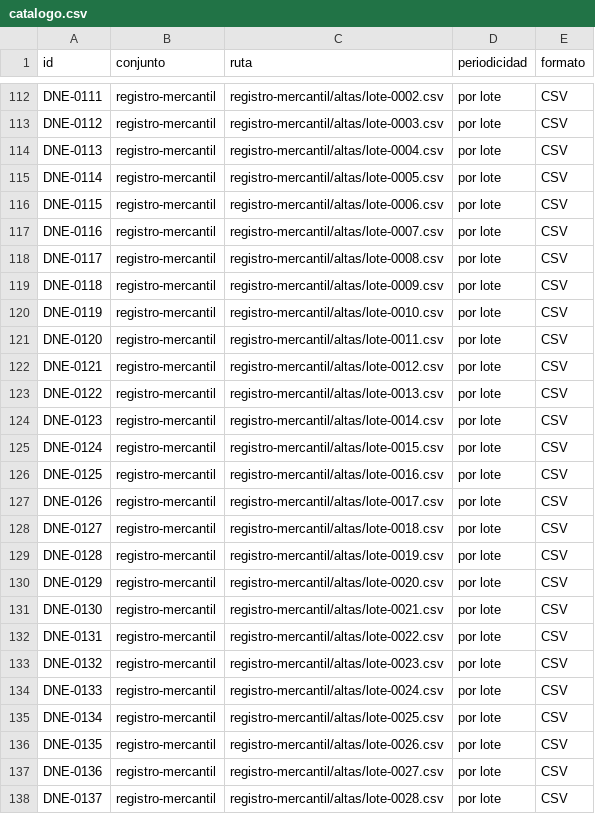
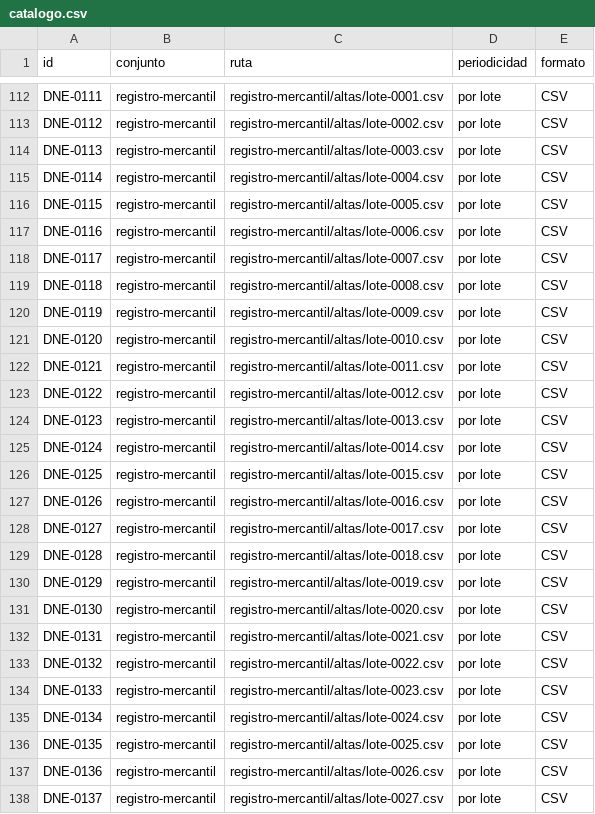
Before and after one commit to InvazhorDark/trabun2026, a CSV file: datasets/catalogo.csv, drawn as a sheet; only a part is shown, gaps mark what is left out; the diff covers the shown part only; the diff names each change by its address in the sheet, - before the commit and + after, or states it on an @@ line.

```diff
--- a/datasets/catalogo.csv
+++ b/datasets/catalogo.csv
-C112 (ruta): registro-mercantil/altas/lote-0002.csv
+C112 (ruta): registro-mercantil/altas/lote-0001.csv
-C113 (ruta): registro-mercantil/altas/lote-0003.csv
+C113 (ruta): registro-mercantil/altas/lote-0002.csv
-C114 (ruta): registro-mercantil/altas/lote-0004.csv
+C114 (ruta): registro-mercantil/altas/lote-0003.csv
-C115 (ruta): registro-mercantil/altas/lote-0005.csv
+C115 (ruta): registro-mercantil/altas/lote-0004.csv
-C116 (ruta): registro-mercantil/altas/lote-0006.csv
+C116 (ruta): registro-mercantil/altas/lote-0005.csv
-C117 (ruta): registro-mercantil/altas/lote-0007.csv
+C117 (ruta): registro-mercantil/altas/lote-0006.csv
-C118 (ruta): registro-mercantil/altas/lote-0008.csv
+C118 (ruta): registro-mercantil/altas/lote-0007.csv
-C119 (ruta): registro-mercantil/altas/lote-0009.csv
+C119 (ruta): registro-mercantil/altas/lote-0008.csv
-C120 (ruta): registro-mercantil/altas/lote-0010.csv
+C120 (ruta): registro-mercantil/altas/lote-0009.csv
-C121 (ruta): registro-mercantil/altas/lote-0011.csv
+C121 (ruta): registro-mercantil/altas/lote-0010.csv
-C122 (ruta): registro-mercantil/altas/lote-0012.csv
+C122 (ruta): registro-mercantil/altas/lote-0011.csv
-C123 (ruta): registro-mercantil/altas/lote-0013.csv
+C123 (ruta): registro-mercantil/altas/lote-0012.csv
-C124 (ruta): registro-mercantil/altas/lote-0014.csv
+C124 (ruta): registro-mercantil/altas/lote-0013.csv
-C125 (ruta): registro-mercantil/altas/lote-0015.csv
+C125 (ruta): registro-mercantil/altas/lote-0014.csv
-C126 (ruta): registro-mercantil/altas/lote-0016.csv
+C126 (ruta): registro-mercantil/altas/lote-0015.csv
-C127 (ruta): registro-mercantil/altas/lote-0017.csv
+C127 (ruta): registro-mercantil/altas/lote-0016.csv
-C128 (ruta): registro-mercantil/altas/lote-0018.csv
+C128 (ruta): registro-mercantil/altas/lote-0017.csv
-C129 (ruta): registro-mercantil/altas/lote-0019.csv
+C129 (ruta): registro-mercantil/altas/lote-0018.csv
-C130 (ruta): registro-mercantil/altas/lote-0020.csv
+C130 (ruta): registro-mercantil/altas/lote-0019.csv
-C131 (ruta): registro-mercantil/altas/lote-0021.csv
+C131 (ruta): registro-mercantil/altas/lote-0020.csv
-C132 (ruta): registro-mercantil/altas/lote-0022.csv
+C132 (ruta): registro-mercantil/altas/lote-0021.csv
-C133 (ruta): registro-mercantil/altas/lote-0023.csv
+C133 (ruta): registro-mercantil/altas/lote-0022.csv
-C134 (ruta): registro-mercantil/altas/lote-0024.csv
+C134 (ruta): registro-mercantil/altas/lote-0023.csv
-C135 (ruta): registro-mercantil/altas/lote-0025.csv
+C135 (ruta): registro-mercantil/altas/lote-0024.csv
-C136 (ruta): registro-mercantil/altas/lote-0026.csv
+C136 (ruta): registro-mercantil/altas/lote-0025.csv
-C137 (ruta): registro-mercantil/altas/lote-0027.csv
+C137 (ruta): registro-mercantil/altas/lote-0026.csv
-C138 (ruta): registro-mercantil/altas/lote-0028.csv
+C138 (ruta): registro-mercantil/altas/lote-0027.csv
```
Also changed, not shown: 1 added row and 93 edited cells elsewhere in this file, 2 other files.
